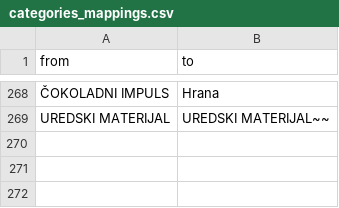
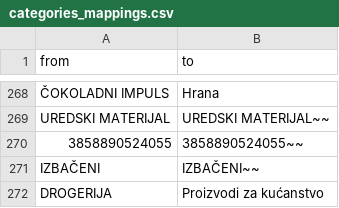
Before and after one commit to usporedicijene/mappings, a CSV file: categories_mappings.csv, drawn as a sheet; only a part is shown, gaps mark what is left out; the diff names each change by its address in the sheet, - before the commit and + after, or states it on an @@ line.

Commit message:
update mappings

```diff
--- a/categories_mappings.csv
+++ b/categories_mappings.csv
+row 270: 3858890524055 | 3858890524055~~
+row 271: IZBAČENI | IZBAČENI~~
+row 272: DROGERIJA | Proizvodi za kućanstvo
```
Also changed, not shown: cities_mappings.csv.
